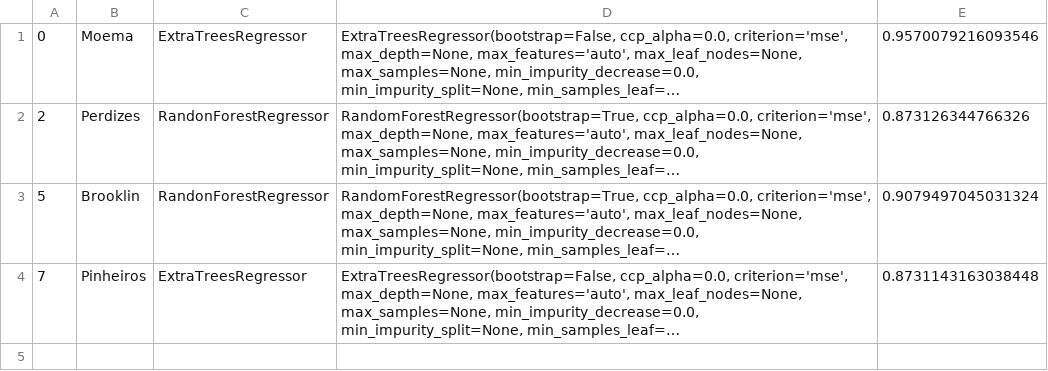
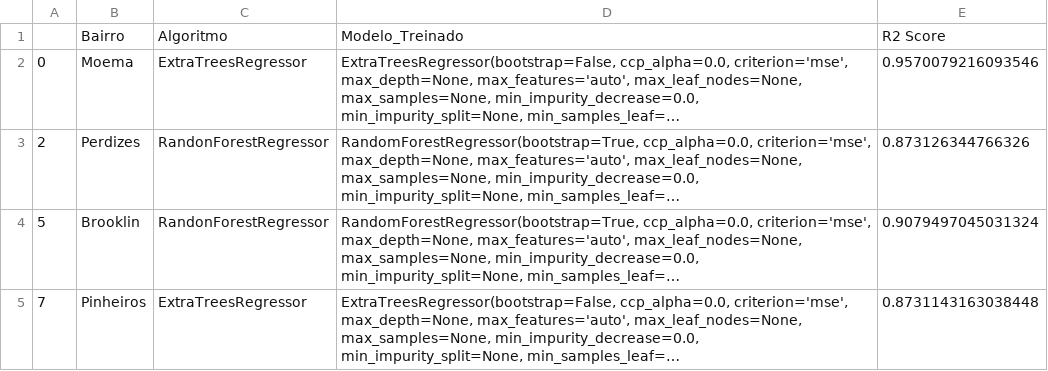
Before and after one commit to silviolima07/app-venda-imoveis, a CSV file: modelos_bairros.csv, drawn as a sheet; long unchanged cells end in …; the diff names each change by its address in the sheet, - before the commit and + after, or states it on an @@ line.

```diff
--- a/modelos_bairros.csv
+++ b/modelos_bairros.csv
+row 1:  | Bairro | Algoritmo | Modelo_Treinado | R2 Score
```
